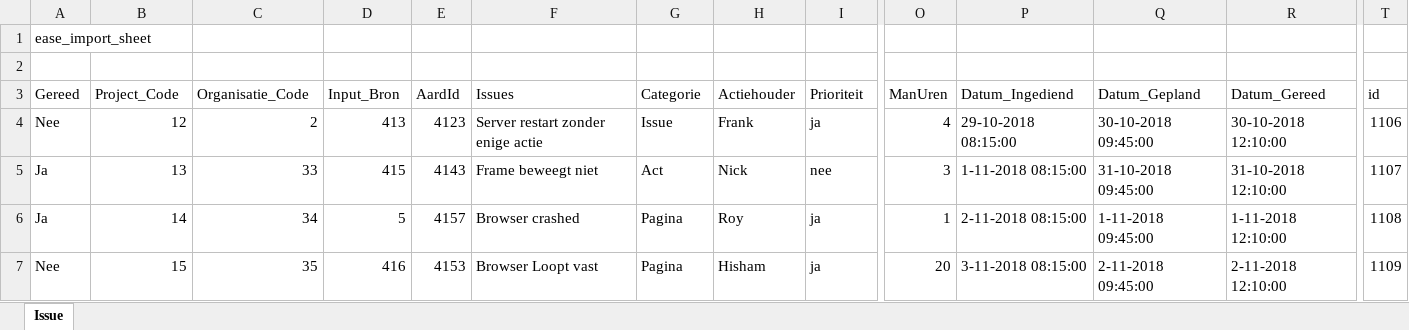
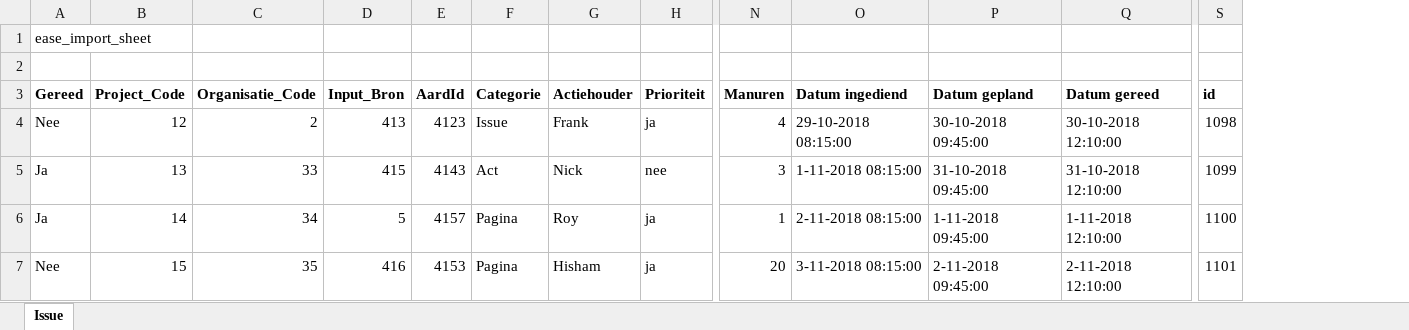
Before and after one commit to nickglas/ExcelImportIssue, an Excel workbook: Importexcel/wwwroot/ExportIssues.xlsx, sheet Issue, drawn as a sheet; only a part is shown, gaps mark what is left out; values as stored, in another font and other column widths than the file's, no borders; removed rows and columns are numbered as before the commit, all else as after; the diff covers the shown part only; the diff names each change by its address in the sheet, - before the commit and + after, or states it on an @@ line.

```diff
--- a/Importexcel/wwwroot/ExportIssues.xlsx (sheet Issue)
+++ b/Importexcel/wwwroot/ExportIssues.xlsx (sheet Issue)
-column F (Issues), rows 4-7: Server restart zonder enige actie | Frame beweegt niet | Browser crashed | Browser Loopt vast
-A3:E3 bold: off
+A3:E3 bold: on
-F3:S3 bold: off
+F3:S3 bold: on
-N3: ManUren
+N3: Manuren
-O3: Datum_Ingediend
+O3: Datum ingediend
-P3: Datum_Gepland
+P3: Datum gepland
-Q3: Datum_Gereed
+Q3: Datum gereed
-S4 (id): 1106
+S4 (id): 1098
-S5 (id): 1107
+S5 (id): 1099
-S6 (id): 1108
+S6 (id): 1100
-S7 (id): 1109
+S7 (id): 1101
```
Also changed, not shown: cell formats elsewhere in this sheet, 30 other files.
